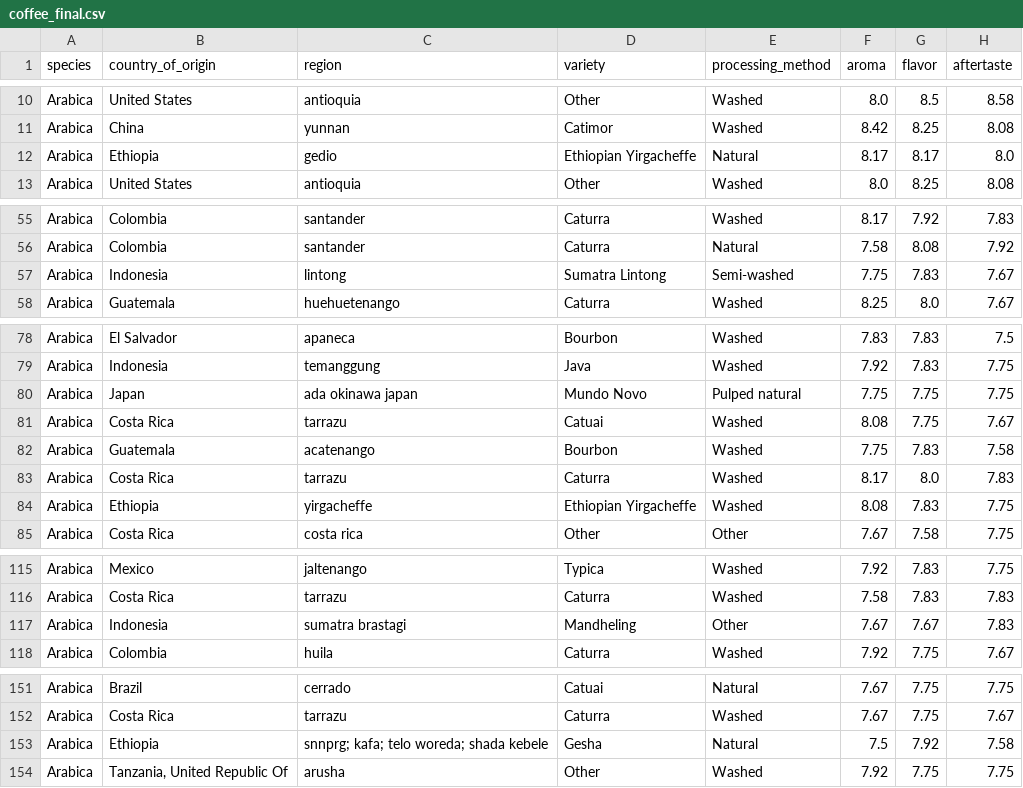
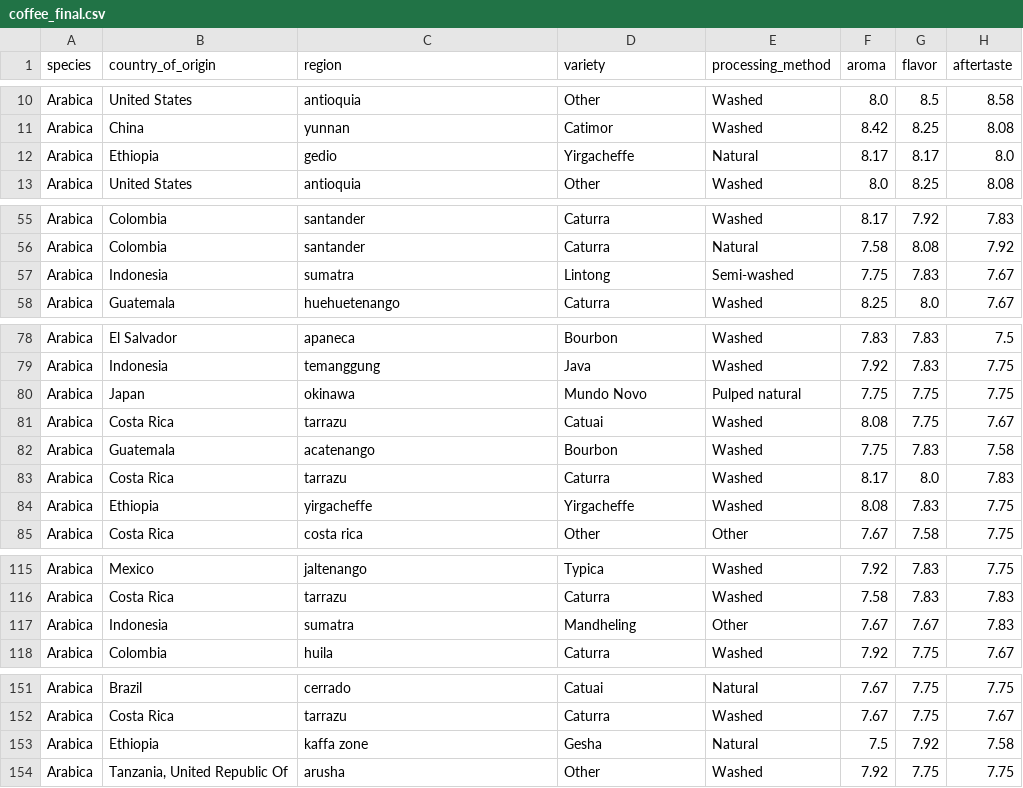
Before and after one commit to cmorrow28/Coffee-Recommender, a CSV file: Resources/coffee_final.csv, drawn as a sheet; only a part is shown, gaps mark what is left out; the diff covers the shown part only; the diff names each change by its address in the sheet, - before the commit and + after, or states it on an @@ line.

Commit message:
edits to variety and region names

```diff
--- a/Resources/coffee_final.csv
+++ b/Resources/coffee_final.csv
-D12 (variety): Ethiopian Yirgacheffe
+D12 (variety): Yirgacheffe
-C57 (region): lintong
+C57 (region): sumatra
-D57 (variety): Sumatra Lintong
+D57 (variety): Lintong
-C80 (region): ada okinawa japan
+C80 (region): okinawa
-D84 (variety): Ethiopian Yirgacheffe
+D84 (variety): Yirgacheffe
-C117 (region): sumatra brastagi
+C117 (region): sumatra
-C153 (region): snnprg; kafa; telo woreda; shada kebele
+C153 (region): kaffa zone
```
Also changed, not shown: 2 edited cells elsewhere in this file, 1 other file.
